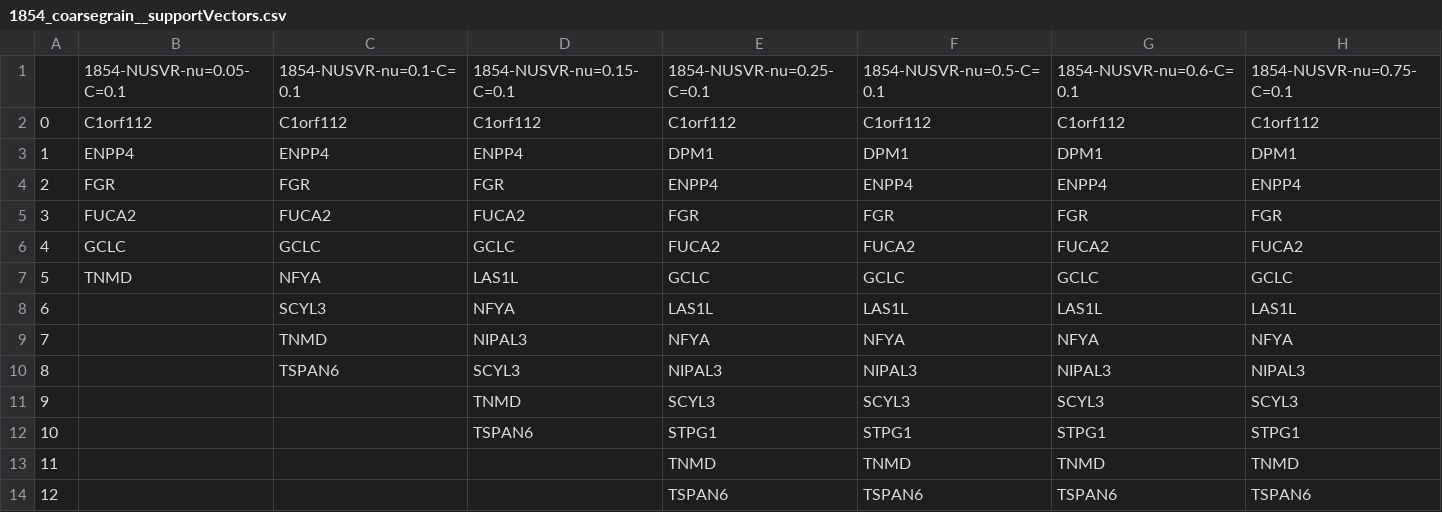
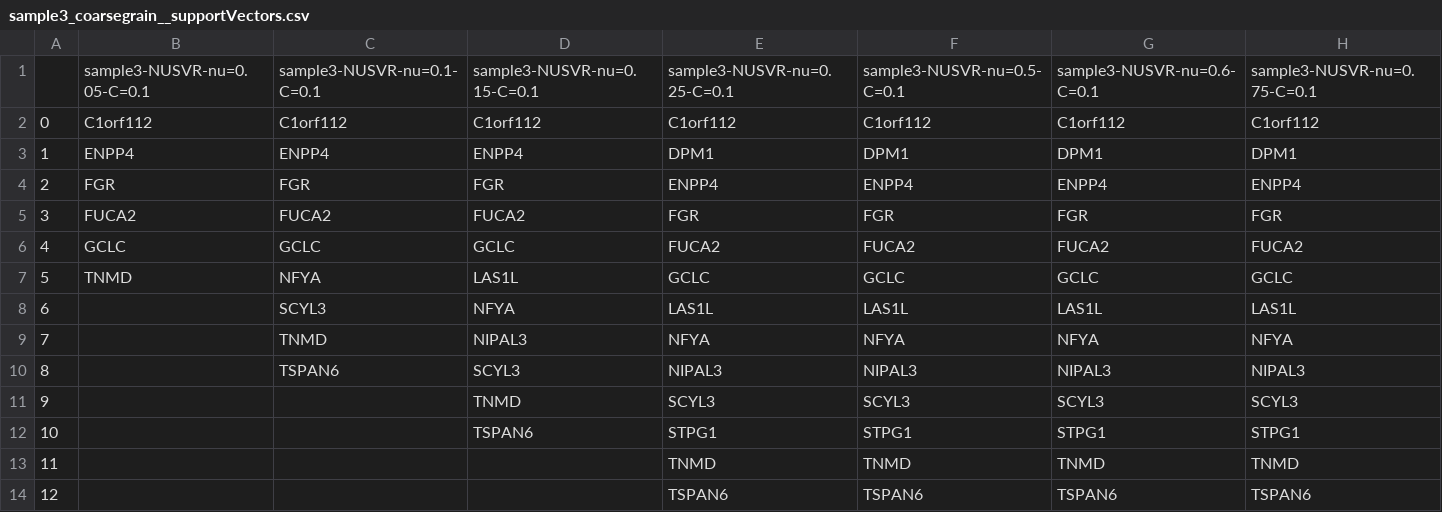
Before and after one commit to sevahn/cellfracker, a CSV file: tutorial/outputs/sample3/sample3_coarsegrain__supportVectors.csv (was tutorial/outputs/1854/1854_coarsegrain__supportVectors.csv), drawn as a sheet; only a part is shown; removed rows and columns are numbered as before the commit, all else as after; rows hold the shown columns only; the diff names each change by its address in the sheet, - before the commit and + after, or states it on an @@ line.

```diff
--- a/tutorial/outputs/1854/1854_coarsegrain__supportVectors.csv
+++ b/tutorial/outputs/sample3/sample3_coarsegrain__supportVectors.csv
-row 1:  | 1854-NUSVR-nu=0.05-C=0.1 | 1854-NUSVR-nu=0.1-C=0.1 | 1854-NUSVR-nu=0.15-C=0.1 | 1854-NUSVR-nu=0.25-C=0.1 | 1854-NUSVR-nu=0.5-C=0.1 | 1854-NUSVR-nu=0.6-C=0.1 | 1854-NUSVR-nu=0.75-C=0.1
+row 1:  | sample3-NUSVR-nu=0.05-C=0.1 | sample3-NUSVR-nu=0.1-C=0.1 | sample3-NUSVR-nu=0.15-C=0.1 | sample3-NUSVR-nu=0.25-C=0.1 | sample3-NUSVR-nu=0.5-C=0.1 | sample3-NUSVR-nu=0.6-C=0.1 | sample3-NUSVR-nu=0.75-C=0.1
```
Also changed, not shown: tutorial/outputs/sample1/sample1-NUSVRsvr_gene_preds.csv, tutorial/outputs/sample1/sample1_coarsegrain__supportVectors.csv, 33 other files.
